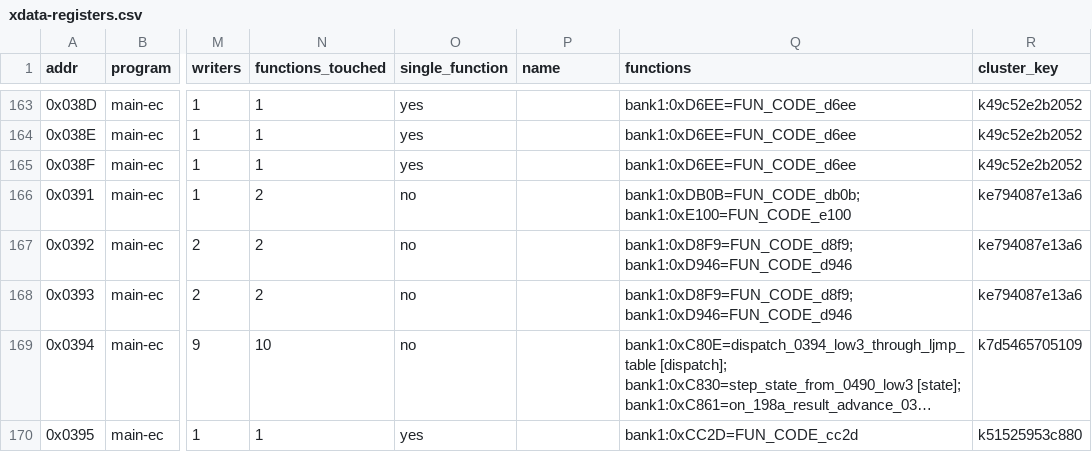
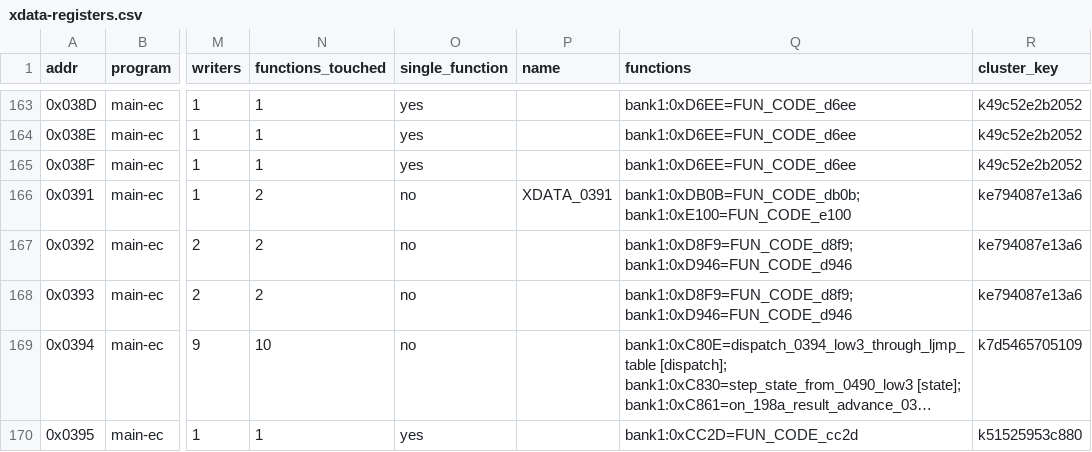
Before and after one commit to ElDavoo/tongfang-gm7mg7p-re, a CSV file: ec/annotations/xdata-registers.csv, drawn as a sheet; only a part is shown, gaps mark what is left out; long unchanged cells end in …; the diff names each change by its address in the sheet, - before the commit and + after, or states it on an @@ line.

```diff
--- a/ec/annotations/xdata-registers.csv
+++ b/ec/annotations/xdata-registers.csv
-P166 (name): (empty)
+P166 (name): XDATA_0391
```
Also changed, not shown: ec/annotations/site-resolution.csv, ec/annotations/xdata-clusters.csv, 7 other files.
